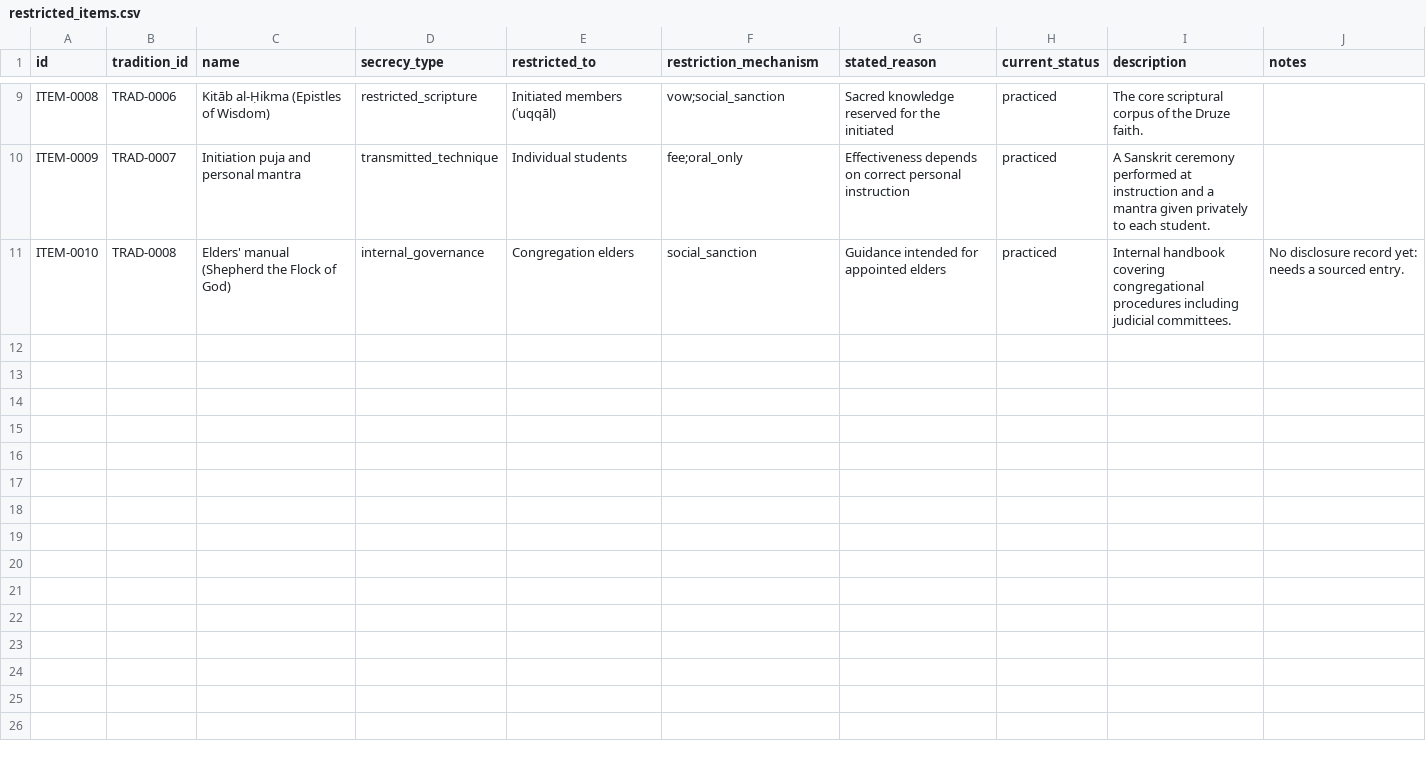
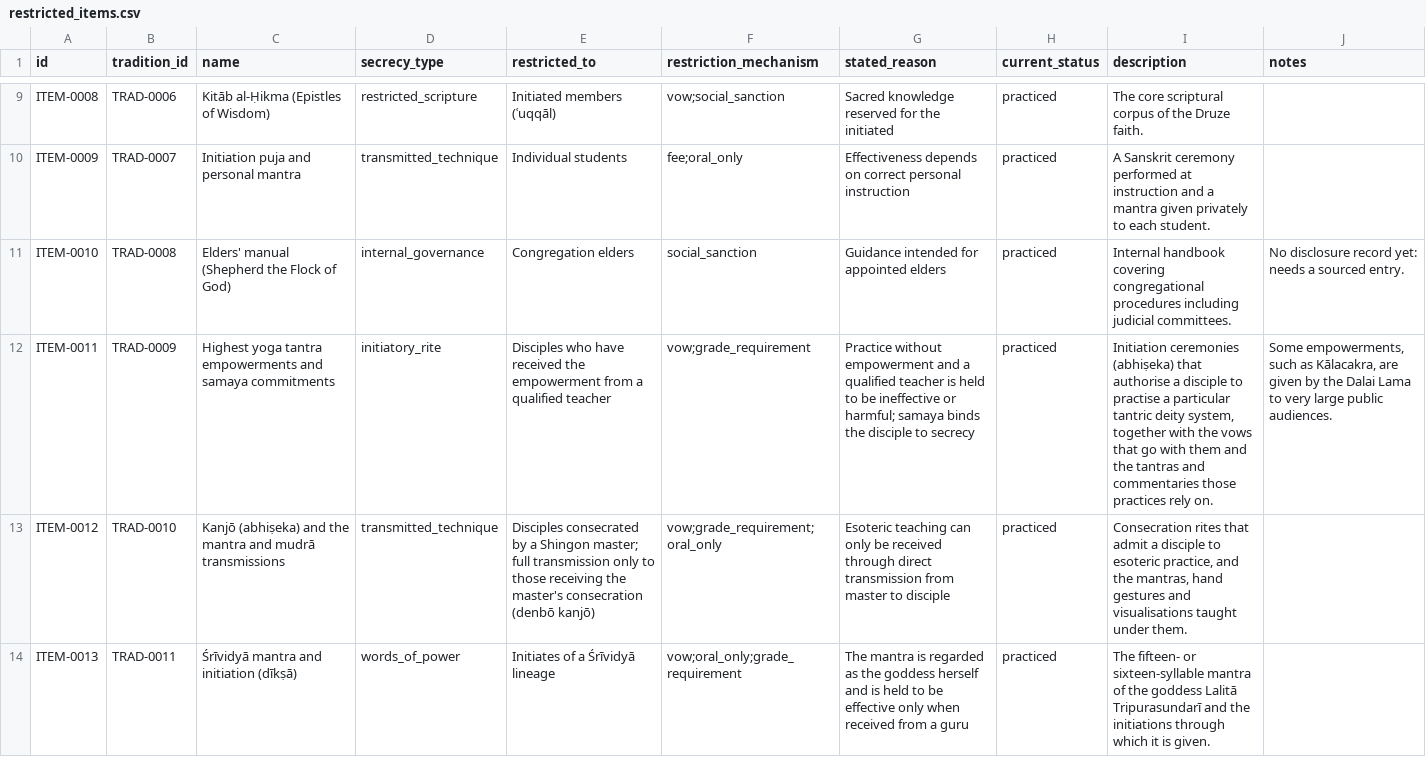
Before and after one commit to openarcana/open-arcana, a CSV file: data/restricted_items.csv, drawn as a sheet; only a part is shown, gaps mark what is left out; the diff covers the shown part only; the diff names each change by its address in the sheet, - before the commit and + after, or states it on an @@ line.

```diff
--- a/data/restricted_items.csv
+++ b/data/restricted_items.csv
+row 12: ITEM-0011 | TRAD-0009 | Highest yoga tantra empowerments and samaya commitments | initiatory_rite | Disciples who have received the empowerment from a qualified teacher | vow;grade_requirement | Practice without empowerment and a qualified teacher is held to be ineffective or harmful; samaya binds the disciple to secrecy | practiced | Initiation ceremonies (abhiṣeka) that authorise a disciple to practise a particular tantric deity system, together with the vows that go with them and the tantras and commentaries those practices rely on. | Some empowerments, such as Kālacakra, are given by the Dalai Lama to very large public audiences.
+row 13: ITEM-0012 | TRAD-0010 | Kanjō (abhiṣeka) and the mantra and mudrā transmissions | transmitted_technique | Disciples consecrated by a Shingon master; full transmission only to those receiving the master's consecration (denbō kanjō) | vow;grade_requirement;oral_only | Esoteric teaching can only be received through direct transmission from master to disciple | practiced | Consecration rites that admit a disciple to esoteric practice, and the mantras, hand gestures and visualisations taught under them.
+row 14: ITEM-0013 | TRAD-0011 | Śrīvidyā mantra and initiation (dīkṣā) | words_of_power | Initiates of a Śrīvidyā lineage | vow;oral_only;grade_requirement | The mantra is regarded as the goddess herself and is held to be effective only when received from a guru | practiced | The fifteen- or sixteen-syllable mantra of the goddess Lalitā Tripurasundarī and the initiations through which it is given.
```
Also changed, not shown: 9 added rows elsewhere in this file, data/claims.csv, data/disclosures.csv, 8 other files.
